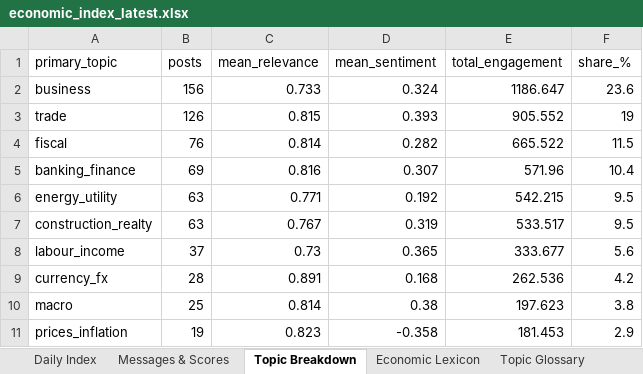
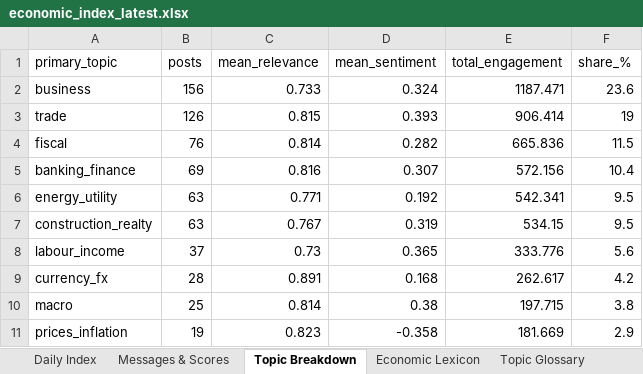
Before and after one commit to ArtikovSh/uz_economic_index, an Excel workbook: output/economic_index_latest.xlsx, sheet Topic Breakdown, drawn as a sheet; values as stored, in another font and other column widths than the file's, no borders; the diff names each change by its address in the sheet, - before the commit and + after, or states it on an @@ line.

```diff
--- a/output/economic_index_latest.xlsx (sheet Topic Breakdown)
+++ b/output/economic_index_latest.xlsx (sheet Topic Breakdown)
-E2 (total_engagement): 1186.647
+E2 (total_engagement): 1187.471
-E3 (total_engagement): 905.552
+E3 (total_engagement): 906.414
-E4 (total_engagement): 665.522
+E4 (total_engagement): 665.836
-E5 (total_engagement): 571.96
+E5 (total_engagement): 572.156
-E6 (total_engagement): 542.215
+E6 (total_engagement): 542.341
-E7 (total_engagement): 533.517
+E7 (total_engagement): 534.15
-E8 (total_engagement): 333.677
+E8 (total_engagement): 333.776
-E9 (total_engagement): 262.536
+E9 (total_engagement): 262.617
-E10 (total_engagement): 197.623
+E10 (total_engagement): 197.715
-E11 (total_engagement): 181.453
+E11 (total_engagement): 181.669
```
Also changed, not shown: sheet Messages & Scores, sheet Daily Index, 2 other files.
